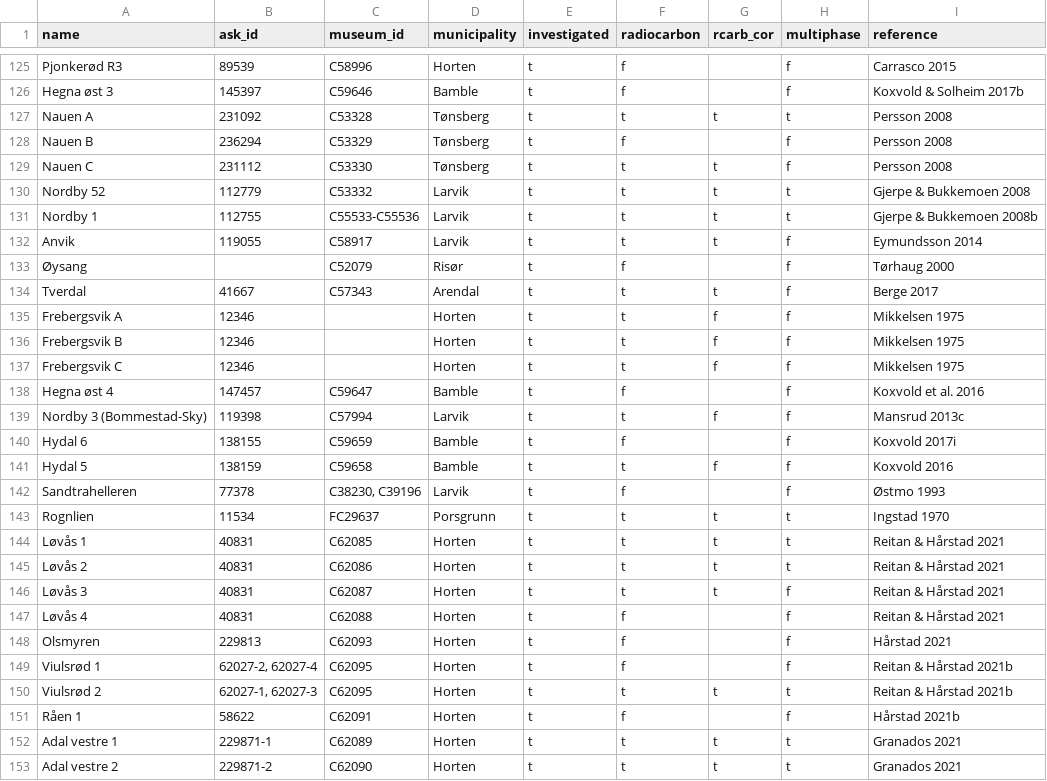
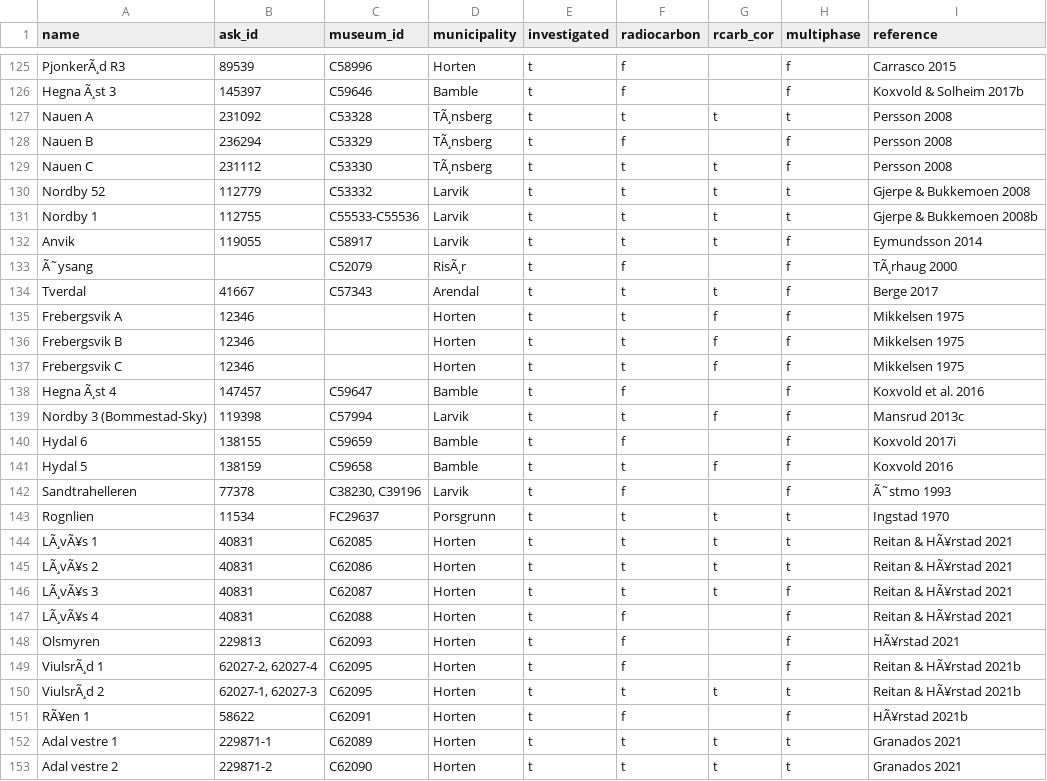
Before and after one commit to isakro/assessing.sealevel.dating, a CSV file: analysis/data/raw_data/sites.csv, drawn as a sheet; only a part is shown, gaps mark what is left out; the diff covers the shown part only; the diff names each change by its address in the sheet, - before the commit and + after, or states it on an @@ line.

```diff
--- a/analysis/data/raw_data/sites.csv
+++ b/analysis/data/raw_data/sites.csv
-A125 (name): Pjonkerød R3
+A125 (name): PjonkerÃ¸d R3
-A126 (name): Hegna øst 3
+A126 (name): Hegna Ã¸st 3
-D127:D129 (municipality): Tønsberg
+D127:D129 (municipality): TÃ¸nsberg
-A133 (name): Øysang
+A133 (name): Ã˜ysang
-D133 (municipality): Risør
+D133 (municipality): RisÃ¸r
-I133 (reference): Tørhaug 2000
+I133 (reference): TÃ¸rhaug 2000
-A138 (name): Hegna øst 4
+A138 (name): Hegna Ã¸st 4
-I142 (reference): Østmo 1993
+I142 (reference): Ã˜stmo 1993
-A144 (name): Løvås 1
+A144 (name): LÃ¸vÃ¥s 1
-I144:I147 (reference): Reitan & Hårstad 2021
+I144:I147 (reference): Reitan & HÃ¥rstad 2021
-A145 (name): Løvås 2
+A145 (name): LÃ¸vÃ¥s 2
-A146 (name): Løvås 3
+A146 (name): LÃ¸vÃ¥s 3
-A147 (name): Løvås 4
+A147 (name): LÃ¸vÃ¥s 4
-I148 (reference): Hårstad 2021
+I148 (reference): HÃ¥rstad 2021
-A149 (name): Viulsrød 1
+A149 (name): ViulsrÃ¸d 1
-I149:I150 (reference): Reitan & Hårstad 2021b
+I149:I150 (reference): Reitan & HÃ¥rstad 2021b
-A150 (name): Viulsrød 2
+A150 (name): ViulsrÃ¸d 2
-A151 (name): Råen 1
+A151 (name): RÃ¥en 1
-I151 (reference): Hårstad 2021b
+I151 (reference): HÃ¥rstad 2021b
```
Also changed, not shown: 2 added rows and 58 edited cells elsewhere in this file, analysis/data/raw_data/radiocarbon.csv, 16 other files.
